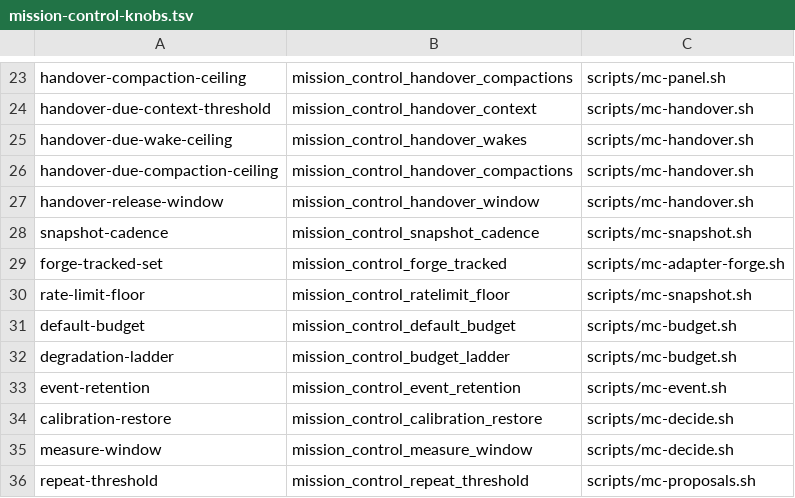
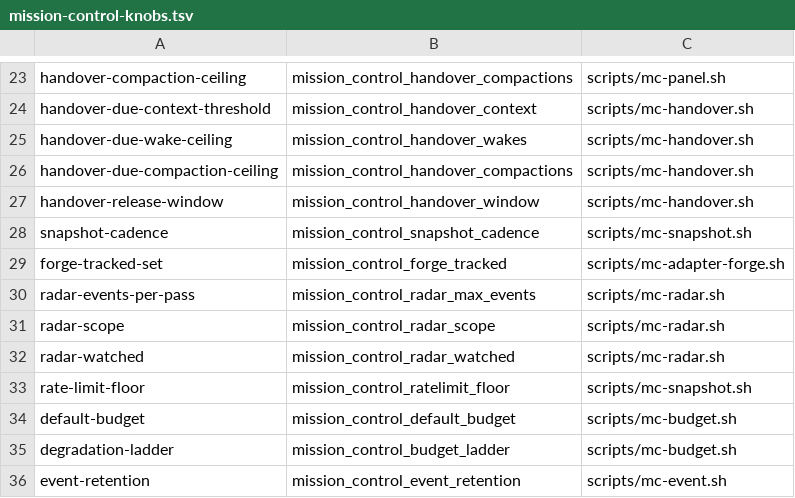
Before and after one commit to inkatze/planwright, a TSV file: config/mission-control-knobs.tsv, drawn as a sheet; only a part is shown, gaps mark what is left out; the shorter side is filled out with more unchanged rows.

Commit message:
fix: conflict radar watches tracked branches and raises each pair once (#868)

```diff
--- a/config/mission-control-knobs.tsv
+++ b/config/mission-control-knobs.tsv
@@ -29,2 +29,5 @@ snapshot-cadence	mission_control_snapshot_cadence	scripts/mc-snapshot.sh
 forge-tracked-set	mission_control_forge_tracked	scripts/mc-adapter-forge.sh
+radar-events-per-pass	mission_control_radar_max_events	scripts/mc-radar.sh
+radar-scope	mission_control_radar_scope	scripts/mc-radar.sh
+radar-watched	mission_control_radar_watched	scripts/mc-radar.sh
 rate-limit-floor	mission_control_ratelimit_floor	scripts/mc-snapshot.sh
```
Also changed, not shown: 13 other files.
